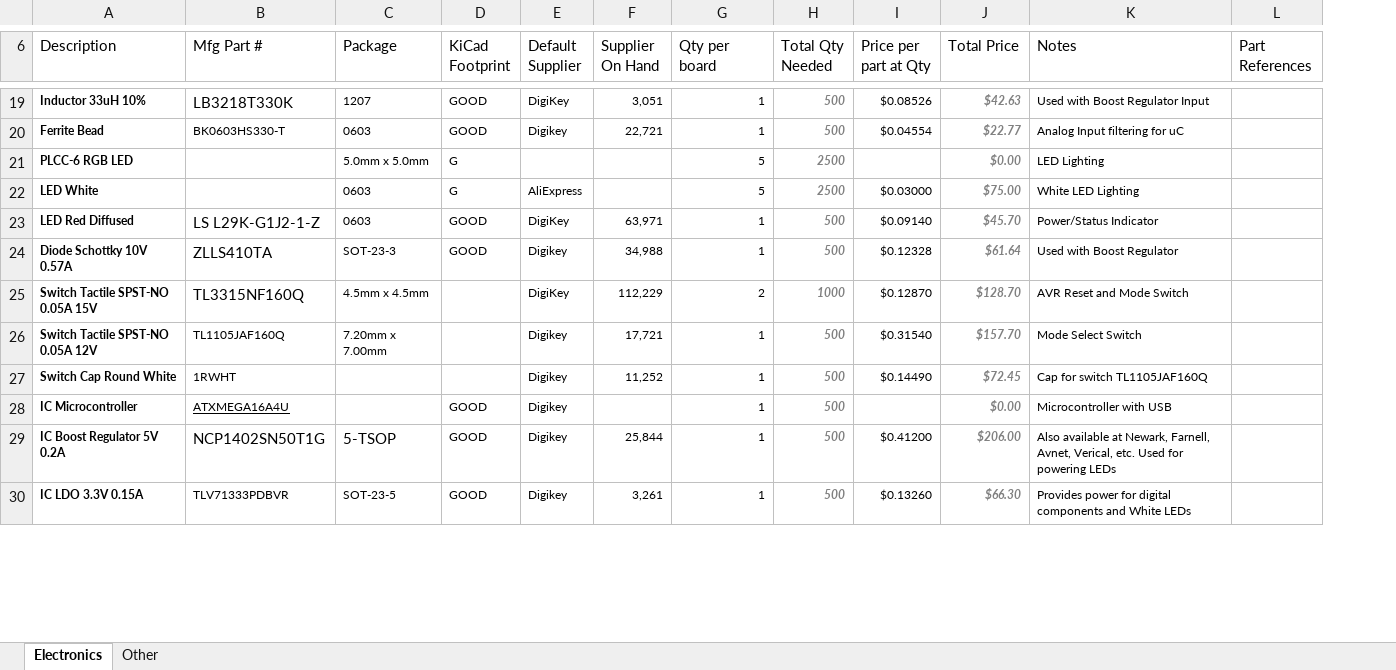
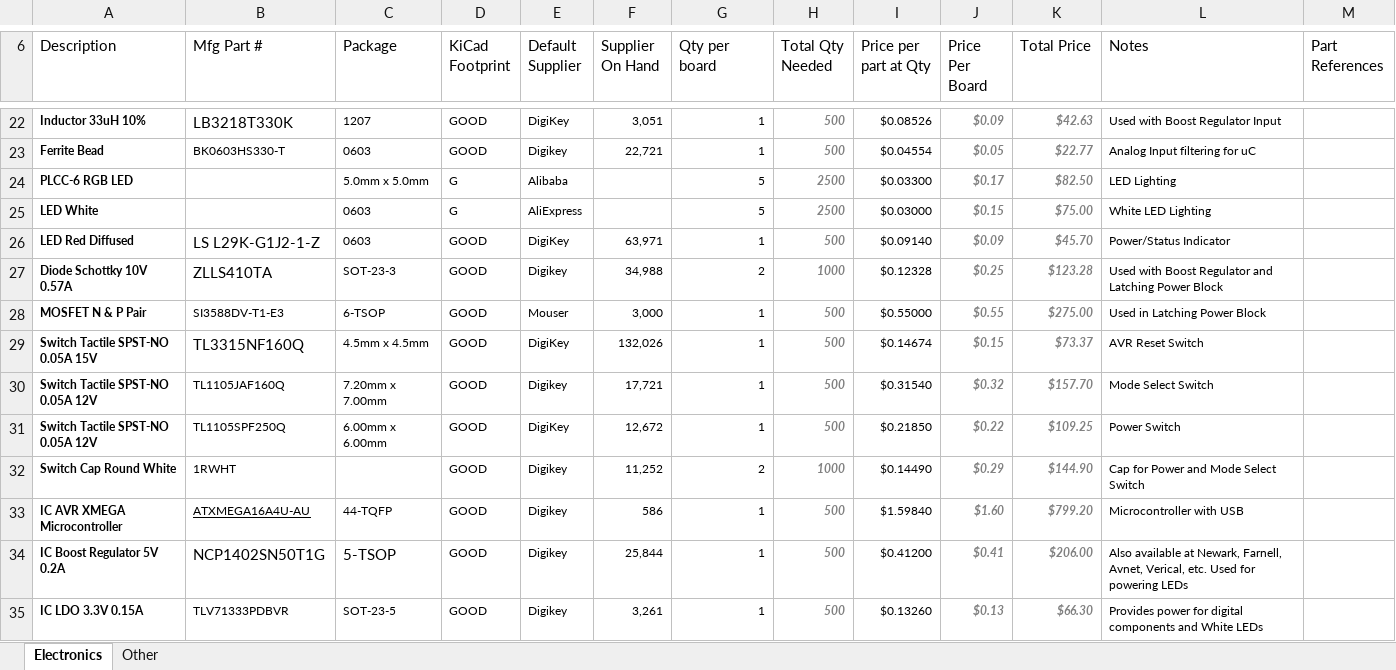
Before and after one commit to Projects-and-Stuff/Chameleon, an Excel workbook: Notes/Chameleon BOM.xlsx, sheet Electronics, drawn as a sheet; only a part is shown, gaps mark what is left out; values as stored, in another font and other column widths than the file's, no borders; table styles not drawn; addresses are those after the commit; the diff covers the shown part only; the diff names each change by its address in the sheet, - before the commit and + after, or states it on an @@ line.

Commit message:
Updated BOM with latching power components

```diff
--- a/Notes/Chameleon BOM.xlsx (sheet Electronics)
+++ b/Notes/Chameleon BOM.xlsx (sheet Electronics)
+column J (Price Per Board), rows 22-27: $0.09 | $0.05 | $0.17 | $0.15 | $0.09 | $0.25; rows 29-30: $0.15 | $0.32; rows 32-35: $0.29 | $1.60 | $0.41 | $0.13
-E24 (Default Supplier): (empty)
+E24 (Default Supplier): Alibaba
-I24 (Price per part at Qty): (empty)
+I24 (Price per part at Qty): $0.03300
-K24 (Total Price): $0.00
+K24 (Total Price): $82.50
-G27 (Qty per board): 1
+G27 (Qty per board): 2
-H27 (Total Qty Needed): 500
+H27 (Total Qty Needed): 1000
-K27 (Total Price): $61.64
+K27 (Total Price): $123.28
-L27 (Notes): Used with Boost Regulator
+L27 (Notes): Used with Boost Regulator and Latching Power Block
+row 28: MOSFET N & P Pair | SI3588DV-T1-E3 | 6-TSOP | GOOD | Mouser | 3,000 | 1 | 500 | $0.55000 | $0.55 | $275.00 | Used in Latching Power Block
-D29:D30 (KiCad Footprint): (empty)
+D29:D30 (KiCad Footprint): GOOD
-F29 (Supplier On Hand): 112,229
+F29 (Supplier On Hand): 132,026
-G29 (Qty per board): 2
+G29 (Qty per board): 1
-H29 (Total Qty Needed): 1000
+H29 (Total Qty Needed): 500
-I29 (Price per part at Qty): $0.12870
+I29 (Price per part at Qty): $0.14674
-K29 (Total Price): $128.70
+K29 (Total Price): $73.37
-L29 (Notes): AVR Reset and Mode Switch
+L29 (Notes): AVR Reset Switch
+row 31: Switch Tactile SPST-NO 0.05A 12V | TL1105SPF250Q | 6.00mm x 6.00mm | GOOD | DigiKey | 12,672 | 1 | 500 | $0.21850 | $0.22 | $109.25 | Power Switch
-D32 (KiCad Footprint): (empty)
+D32 (KiCad Footprint): GOOD
-G32 (Qty per board): 1
+G32 (Qty per board): 2
-H32 (Total Qty Needed): 500
+H32 (Total Qty Needed): 1000
-K32 (Total Price): $72.45
+K32 (Total Price): $144.90
-L32 (Notes): Cap for switch TL1105JAF160Q
+L32 (Notes): Cap for Power and Mode Select Switch
-A33 (Description): IC Microcontroller
+A33 (Description): IC AVR XMEGA Microcontroller
-B33 (Mfg Part #): ATXMEGA16A4U
+B33 (Mfg Part #): ATXMEGA16A4U-AU
-C33 (Package): (empty)
+C33 (Package): 44-TQFP
-F33 (Supplier On Hand): (empty)
+F33 (Supplier On Hand): 586
-I33 (Price per part at Qty): (empty)
+I33 (Price per part at Qty): $1.59840
-K33 (Total Price): $0.00
+K33 (Total Price): $799.20
```
Also changed, not shown: 3 added rows and 11 edited cells elsewhere in this sheet, formulas that keep their value.
